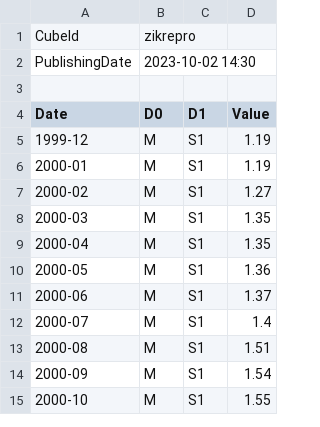
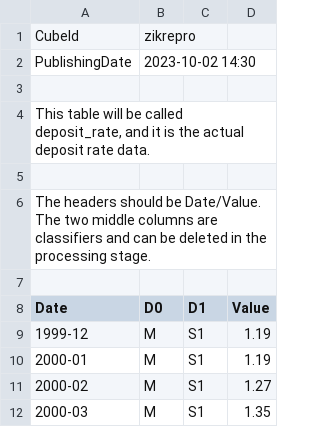
Before and after one commit to Butch78/Bank-Size-Central-Bank-Sensitivity, a CSV file: data/raw/snb-data-zikrepro-en-selection-20231002_1430.csv, drawn as a sheet; only a part is shown; the shorter side is filled out with more unchanged rows; the diff names each change by its address in the sheet, - before the commit and + after, or states it on an @@ line.

```diff
--- a/data/raw/snb-data-zikrepro-en-selection-20231002_1430.csv
+++ b/data/raw/snb-data-zikrepro-en-selection-20231002_1430.csv
+row 4: This table will be called deposit_rate, and it is the actual deposit rate data.
+row 5: (empty)
+row 6: The headers should be Date/Value. The two middle columns are classifiers and can be deleted in the processing stage.
+row 7: (empty)
```
Also changed, not shown: data/raw/snb-data-snbband-en-selection-20190621_0900.csv, data/raw/snb-data-snboffzisa-en-selection-20231023_0900.csv.
